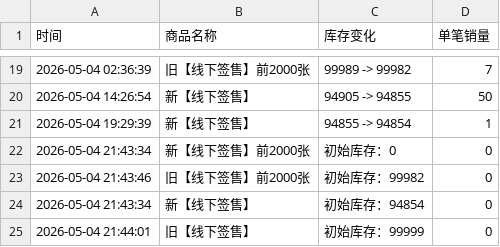
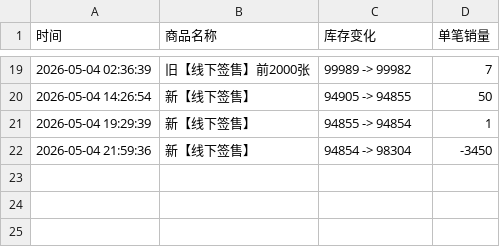
Before and after one commit to Juineii/riize_kms0505, a CSV file: SUNGCHAN.csv, drawn as a sheet; only a part is shown, gaps mark what is left out.

Commit message:
自动更新数据 2026-05-04 22:00:11

```diff
--- a/SUNGCHAN.csv
+++ b/SUNGCHAN.csv
@@ -21,5 +21,2 @@
 2026-05-04 19:29:39,新【线下签售】,94855 -> 94854,1
-2026-05-04 21:43:34,新【线下签售】前2000张,初始库存：0,0
-2026-05-04 21:43:46,旧【线下签售】前2000张,初始库存：99982,0
-2026-05-04 21:43:34,新【线下签售】,初始库存：94854,0
-2026-05-04 21:44:01,旧【线下签售】,初始库存：99999,0
+2026-05-04 21:59:36,新【线下签售】,94854 -> 98304,-3450
```
